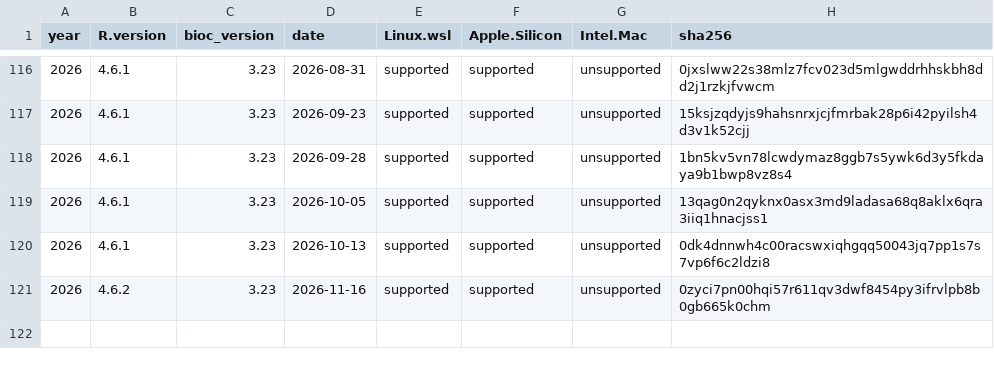
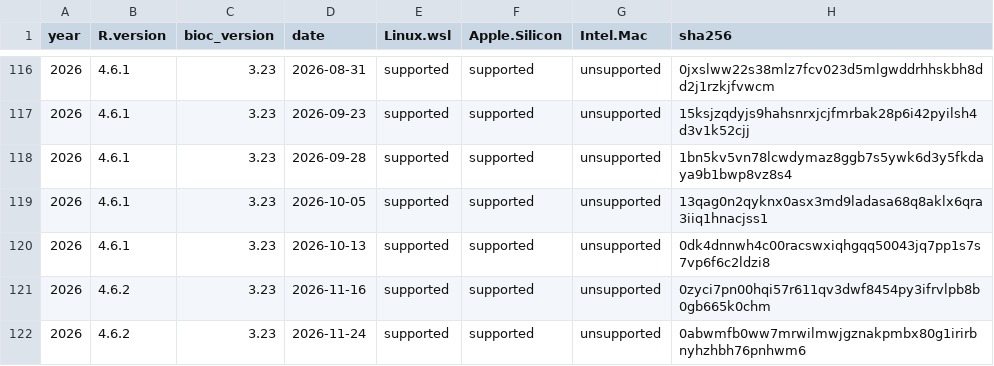
Before and after one commit to ropensci/rix, a CSV file: inst/extdata/available_df.csv, drawn as a sheet; only a part is shown, gaps mark what is left out; the diff names each change by its address in the sheet, - before the commit and + after, or states it on an @@ line.

Commit message:
Updated available dates

```diff
--- a/inst/extdata/available_df.csv
+++ b/inst/extdata/available_df.csv
+row 122: 2026 | 4.6.2 | 3.23 | 2026-11-24 | supported | supported | unsupported | 0abwmfb0ww7mrwilmwjgznakpmbx80g1irirbnyhzhbh76pnhwm6
```
